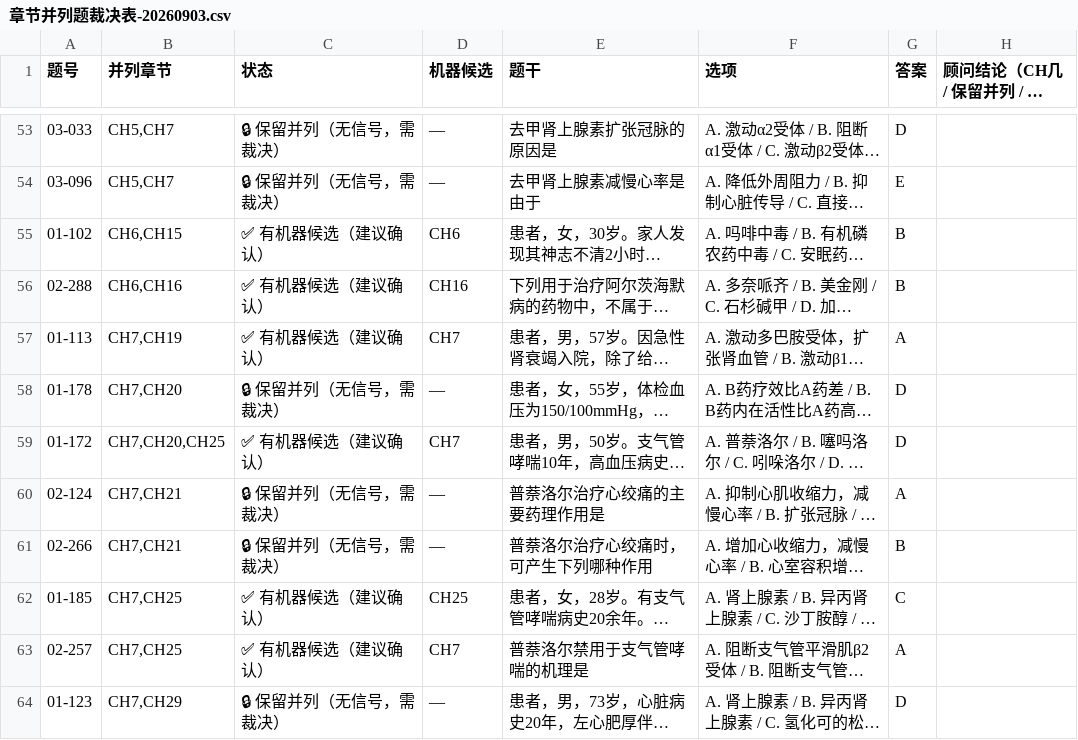
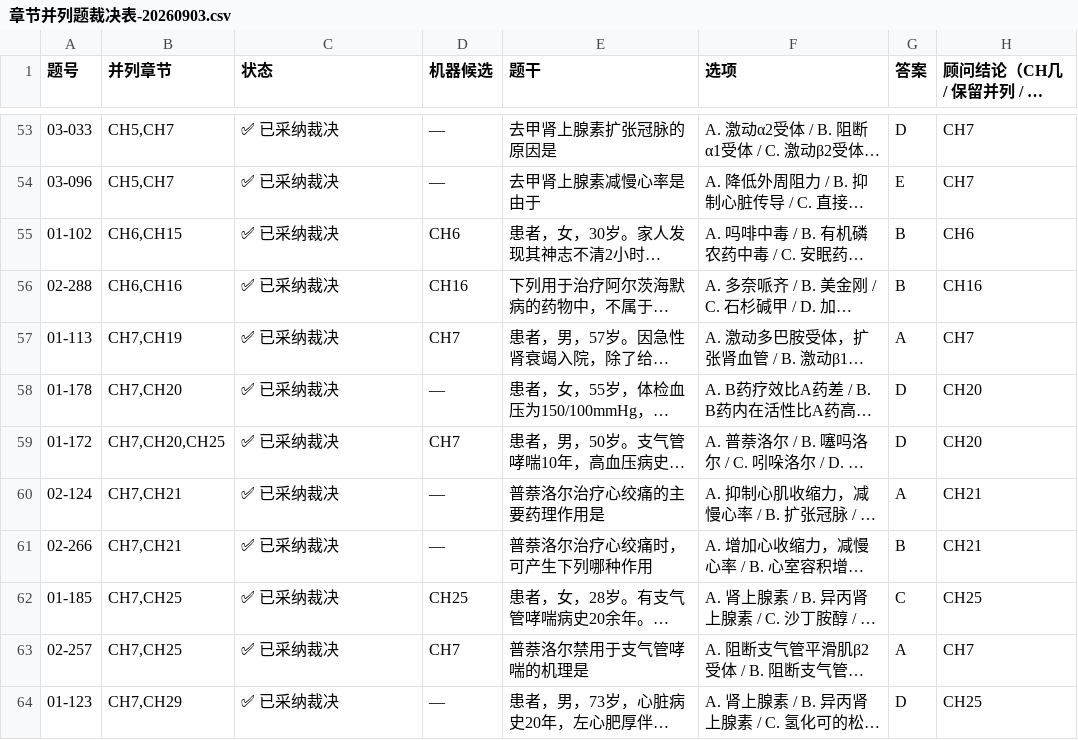
Before and after one commit to llylly10/yaozhi-mvp, a CSV file: corpus/course-materials/章节并列题裁决表-20260903.csv, drawn as a sheet; only a part is shown, gaps mark what is left out; long unchanged cells end in …; the diff covers the shown part only; the diff names each change by its address in the sheet, - before the commit and + after, or states it on an @@ line.

```diff
--- a/corpus/course-materials/章节并列题裁决表-20260903.csv
+++ b/corpus/course-materials/章节并列题裁决表-20260903.csv
-C53:C54 (状态): 🔒 保留并列（无信号，需裁决）
+C53:C54 (状态): ✅ 已采纳裁决
-H53:H54 (顾问结论（CH几 / 保留并列 / 其他意见）): (empty)
+H53:H54 (顾问结论（CH几 / 保留并列 / 其他意见）): CH7
-C55:C57 (状态): ✅ 有机器候选（建议确认）
+C55:C57 (状态): ✅ 已采纳裁决
-H55 (顾问结论（CH几 / 保留并列 / 其他意见）): (empty)
+H55 (顾问结论（CH几 / 保留并列 / 其他意见）): CH6
-H56 (顾问结论（CH几 / 保留并列 / 其他意见）): (empty)
+H56 (顾问结论（CH几 / 保留并列 / 其他意见）): CH16
-H57 (顾问结论（CH几 / 保留并列 / 其他意见）): (empty)
+H57 (顾问结论（CH几 / 保留并列 / 其他意见）): CH7
-C58 (状态): 🔒 保留并列（无信号，需裁决）
+C58 (状态): ✅ 已采纳裁决
-H58:H59 (顾问结论（CH几 / 保留并列 / 其他意见）): (empty)
+H58:H59 (顾问结论（CH几 / 保留并列 / 其他意见）): CH20
-C59 (状态): ✅ 有机器候选（建议确认）
+C59 (状态): ✅ 已采纳裁决
-C60:C61 (状态): 🔒 保留并列（无信号，需裁决）
+C60:C61 (状态): ✅ 已采纳裁决
-H60:H61 (顾问结论（CH几 / 保留并列 / 其他意见）): (empty)
+H60:H61 (顾问结论（CH几 / 保留并列 / 其他意见）): CH21
-C62:C63 (状态): ✅ 有机器候选（建议确认）
+C62:C63 (状态): ✅ 已采纳裁决
-H62 (顾问结论（CH几 / 保留并列 / 其他意见）): (empty)
+H62 (顾问结论（CH几 / 保留并列 / 其他意见）): CH25
-H63 (顾问结论（CH几 / 保留并列 / 其他意见）): (empty)
+H63 (顾问结论（CH几 / 保留并列 / 其他意见）): CH7
-C64 (状态): 🔒 保留并列（无信号，需裁决）
+C64 (状态): ✅ 已采纳裁决
-H64 (顾问结论（CH几 / 保留并列 / 其他意见）): (empty)
+H64 (顾问结论（CH几 / 保留并列 / 其他意见）): CH25
```
Also changed, not shown: 102 edited cells elsewhere in this file, 45 other files.
